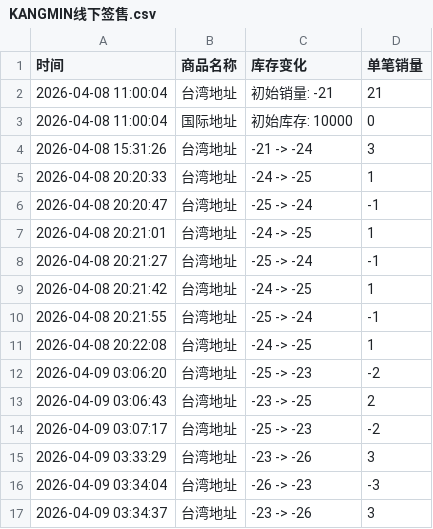
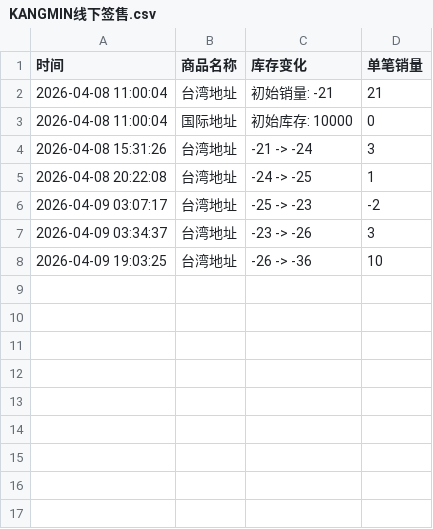
Before and after one commit to Juineii/kangmin_km0413, a CSV file: KANGMIN线下签售.csv, drawn as a sheet.

Commit message:
自动更新数据 2026-04-09 19:03:26

```diff
--- a/KANGMIN线下签售.csv
+++ b/KANGMIN线下签售.csv
@@ -4,14 +4,5 @@
 2026-04-08 15:31:26,台湾地址,-21 -> -24,3
-2026-04-08 20:20:33,台湾地址,-24 -> -25,1
-2026-04-08 20:20:47,台湾地址,-25 -> -24,-1
-2026-04-08 20:21:01,台湾地址,-24 -> -25,1
-2026-04-08 20:21:27,台湾地址,-25 -> -24,-1
-2026-04-08 20:21:42,台湾地址,-24 -> -25,1
-2026-04-08 20:21:55,台湾地址,-25 -> -24,-1
 2026-04-08 20:22:08,台湾地址,-24 -> -25,1
-2026-04-09 03:06:20,台湾地址,-25 -> -23,-2
-2026-04-09 03:06:43,台湾地址,-23 -> -25,2
 2026-04-09 03:07:17,台湾地址,-25 -> -23,-2
-2026-04-09 03:33:29,台湾地址,-23 -> -26,3
-2026-04-09 03:34:04,台湾地址,-26 -> -23,-3
 2026-04-09 03:34:37,台湾地址,-23 -> -26,3
+2026-04-09 19:03:25,台湾地址,-26 -> -36,10
```
